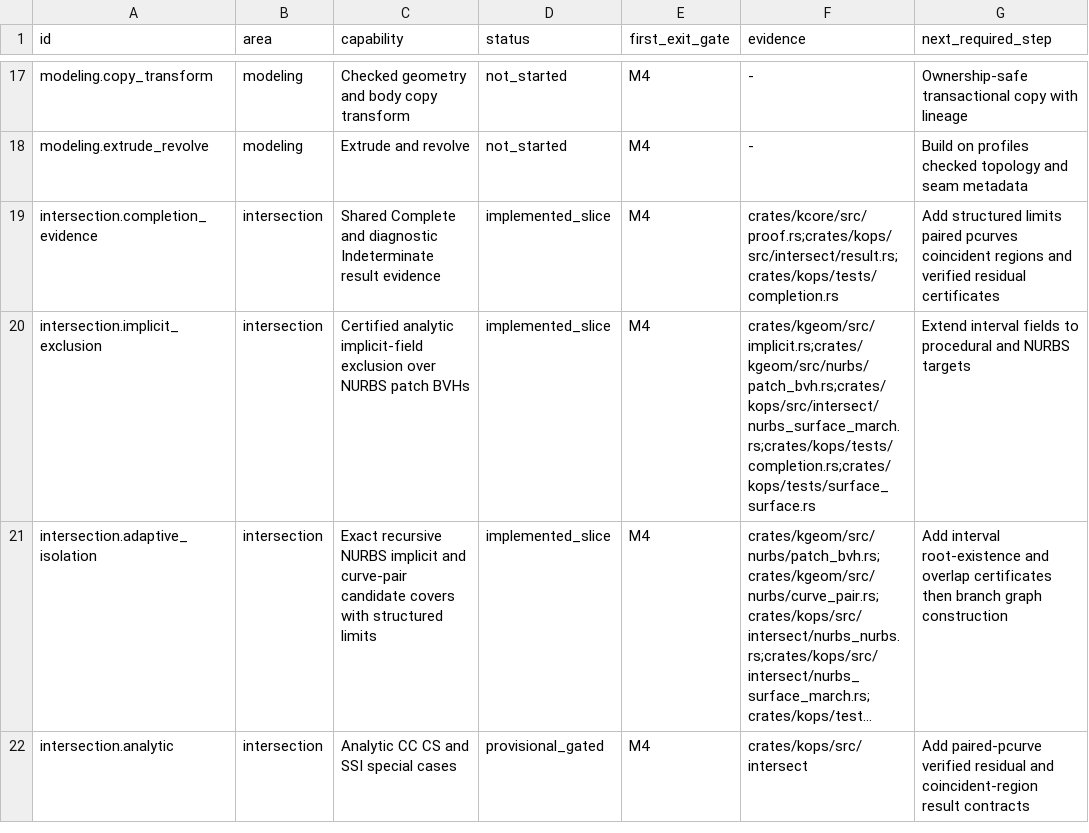
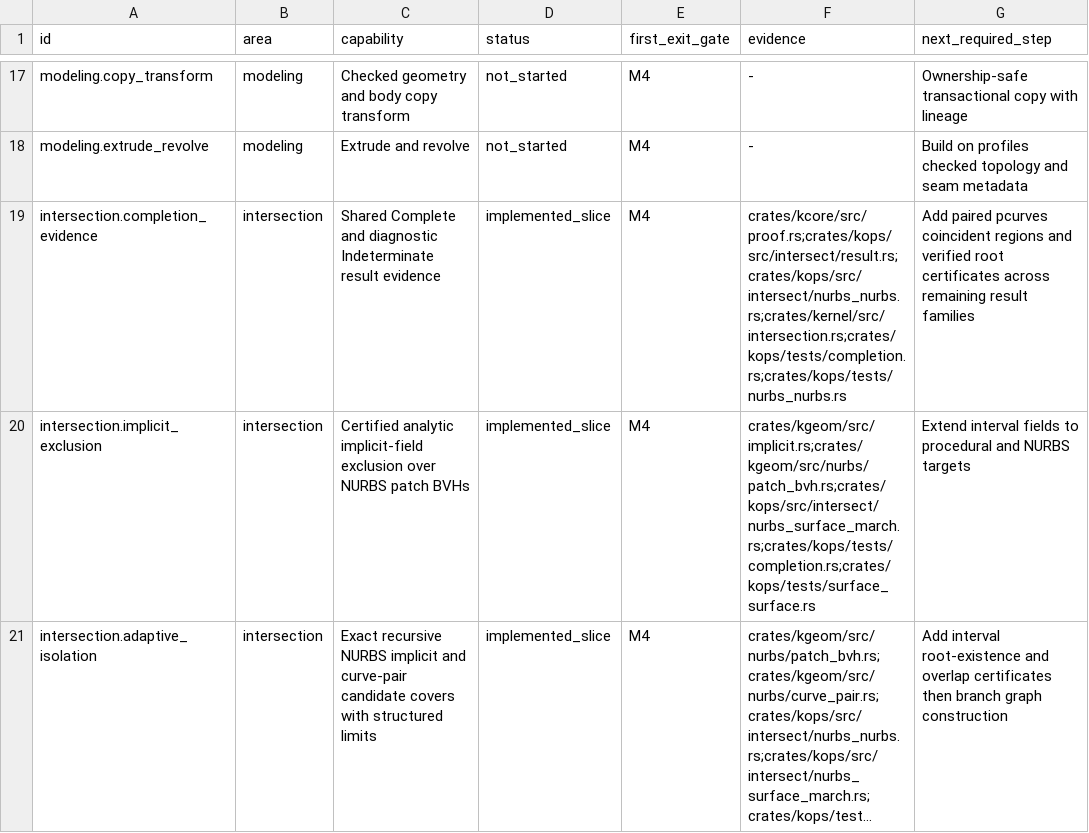
Before and after one commit to josephbajor/geocore, a TSV file: docs/kernel-support.tsv, drawn as a sheet; only a part is shown, gaps mark what is left out; the shorter side is filled out with more unchanged rows; long unchanged cells end in ….

Commit message:
Retain curve pair proof obligations

```diff
--- a/docs/kernel-support.tsv
+++ b/docs/kernel-support.tsv
@@ -18,3 +18,3 @@ modeling.copy_transform	modeling	Checked geometry and body copy transform	not_st
 modeling.extrude_revolve	modeling	Extrude and revolve	not_started	M4	-	Build on profiles checked topology and seam metadata
-intersection.completion_evidence	intersection	Shared Complete and diagnostic Indeterminate result evidence	implemented_slice	M4	crates/kcore/src/proof.rs;crates/kops/src/intersect/result.rs;crates/kops/tests/completion.rs	Add structured limits paired pcurves coincident regions and verified residual certificates
+intersection.completion_evidence	intersection	Shared Complete and diagnostic Indeterminate result evidence	implemented_slice	M4	crates/kcore/src/proof.rs;crates/kops/src/intersect/result.rs;crates/kops/src/intersect/nurbs_nurbs.rs;crates/kernel/src/intersection.rs;crates/kops/tests/completion.rs;crates/kops/tests/nurbs_nurbs.rs	Add paired pcurves coincident regions and verified root certificates across remaining result families
 intersection.implicit_exclusion	intersection	Certified analytic implicit-field exclusion over NURBS patch BVHs	implemented_slice	M4	crates/kgeom/src/implicit.rs;crates/kgeom/src/nurbs/patch_bvh.rs;crates/kops/src/intersect/nurbs_surface_march.rs;crates/kops/tests/completion.rs;crates/kops/tests/surface_surface.rs	Extend interval fields to procedural and NURBS targets
```
Also changed, not shown: 14 other files.
